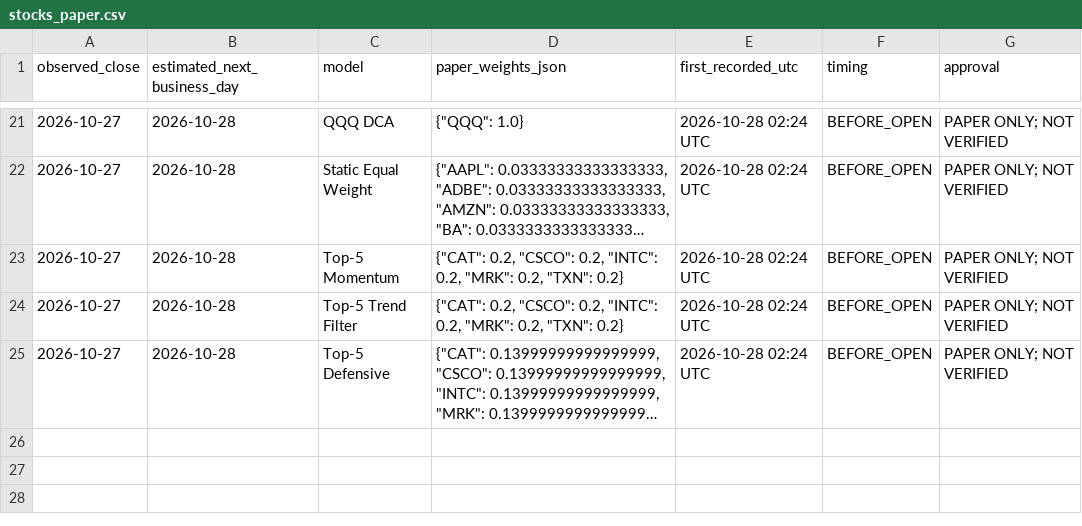
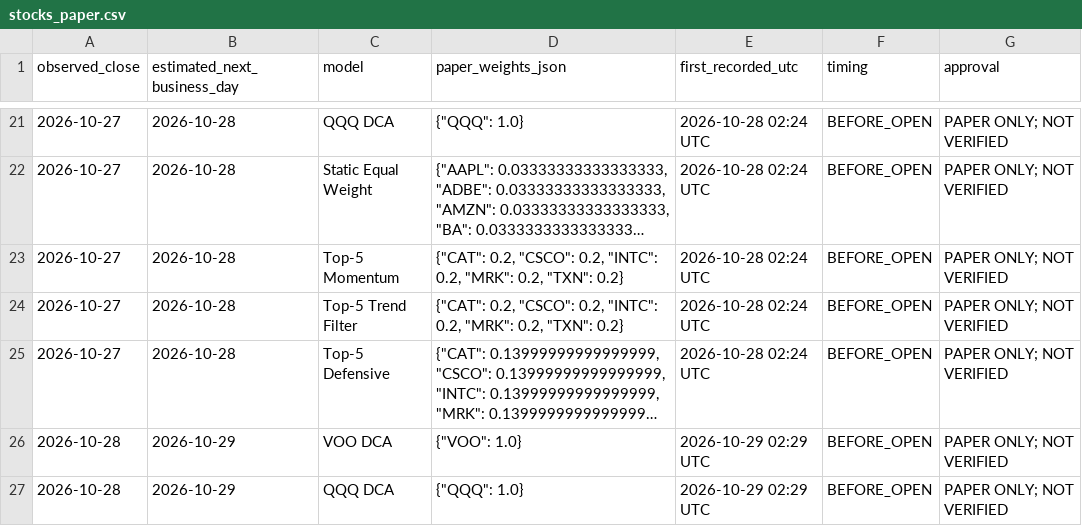
Before and after one commit to aaronleeweien/signaldesk-research, a CSV file: research/stocks_paper.csv, drawn as a sheet; only a part is shown, gaps mark what is left out; long unchanged cells end in …; the diff covers the shown part only; the diff names each change by its address in the sheet, - before the commit and + after, or states it on an @@ line.

```diff
--- a/research/stocks_paper.csv
+++ b/research/stocks_paper.csv
+row 26: 2026-10-28 | 2026-10-29 | VOO DCA | {"VOO": 1.0} | 2026-10-29 02:29 UTC | BEFORE_OPEN | PAPER ONLY; NOT VERIFIED
+row 27: 2026-10-28 | 2026-10-29 | QQQ DCA | {"QQQ": 1.0} | 2026-10-29 02:29 UTC | BEFORE_OPEN | PAPER ONLY; NOT VERIFIED
```
Also changed, not shown: 4 added rows elsewhere in this file, research/factor_paper.csv, research/paper_signals.csv, 28 other files.
